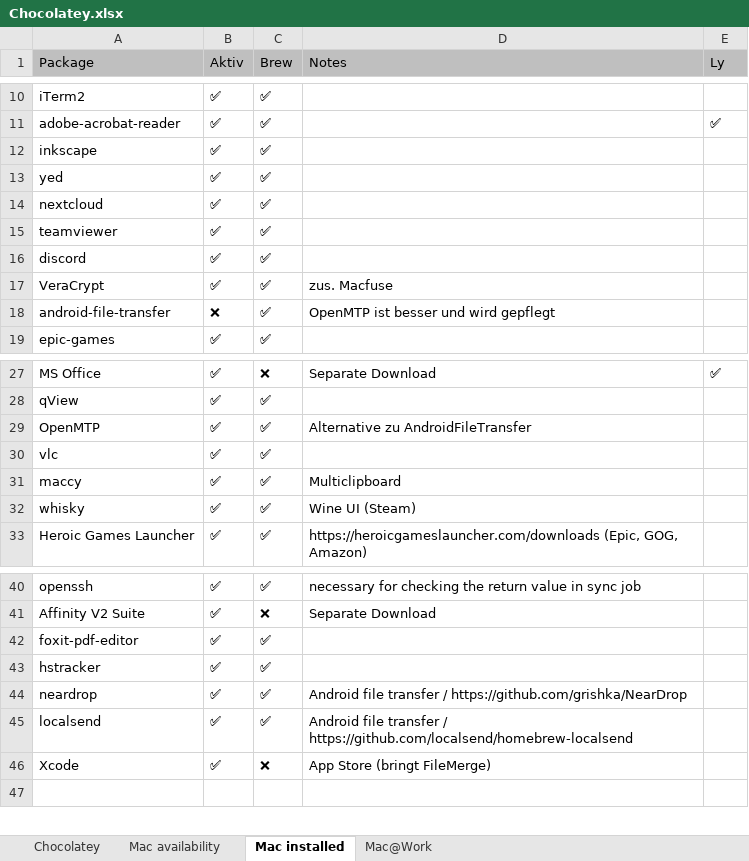
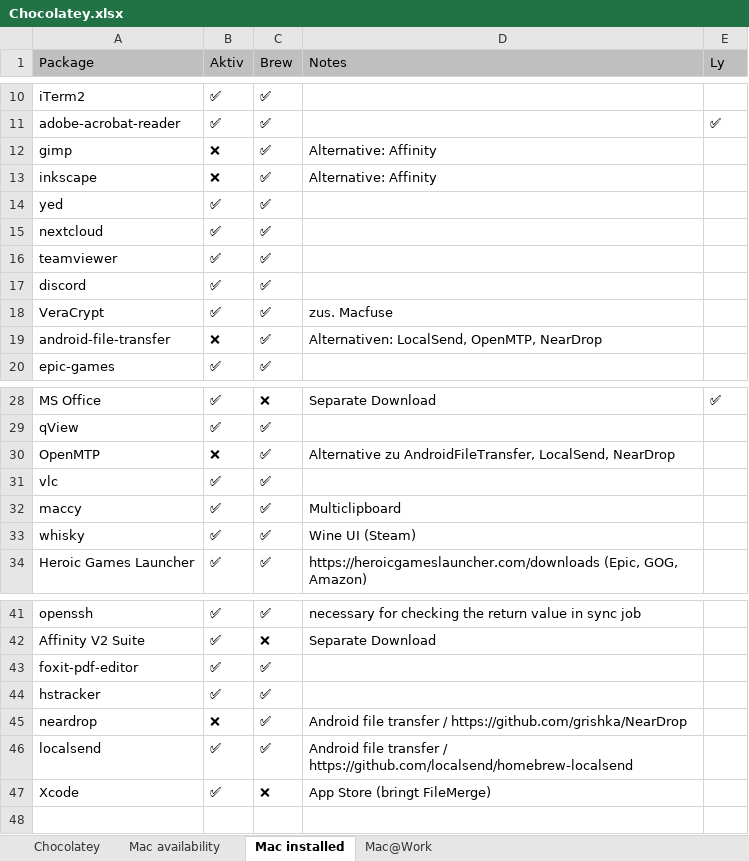
Before and after one commit to psicho2000/wiki, an Excel workbook: Settings/Chocolatey/Chocolatey.xlsx, sheet Mac installed, drawn as a sheet; only a part is shown, gaps mark what is left out; values as stored, in another font and other column widths than the file's, no borders; addresses are those after the commit; the diff names each change by its address in the sheet, - before the commit and + after, or states it on an @@ line.

Commit message:
feat: update macOS apps

```diff
--- a/Settings/Chocolatey/Chocolatey.xlsx (sheet Mac installed)
+++ b/Settings/Chocolatey/Chocolatey.xlsx (sheet Mac installed)
+row 12: gimp | ❌ | ✅ | Alternative: Affinity
-B13 (Aktiv): ✅
+B13 (Aktiv): ❌
-D13 (Notes): (empty)
+D13 (Notes): Alternative: Affinity
-D19 (Notes): OpenMTP ist besser und wird gepflegt
+D19 (Notes): Alternativen: LocalSend, OpenMTP, NearDrop
-B30 (Aktiv): ✅
+B30 (Aktiv): ❌
-D30 (Notes): Alternative zu AndroidFileTransfer
+D30 (Notes): Alternative zu AndroidFileTransfer, LocalSend, NearDrop
-B45 (Aktiv): ✅
+B45 (Aktiv): ❌
```
